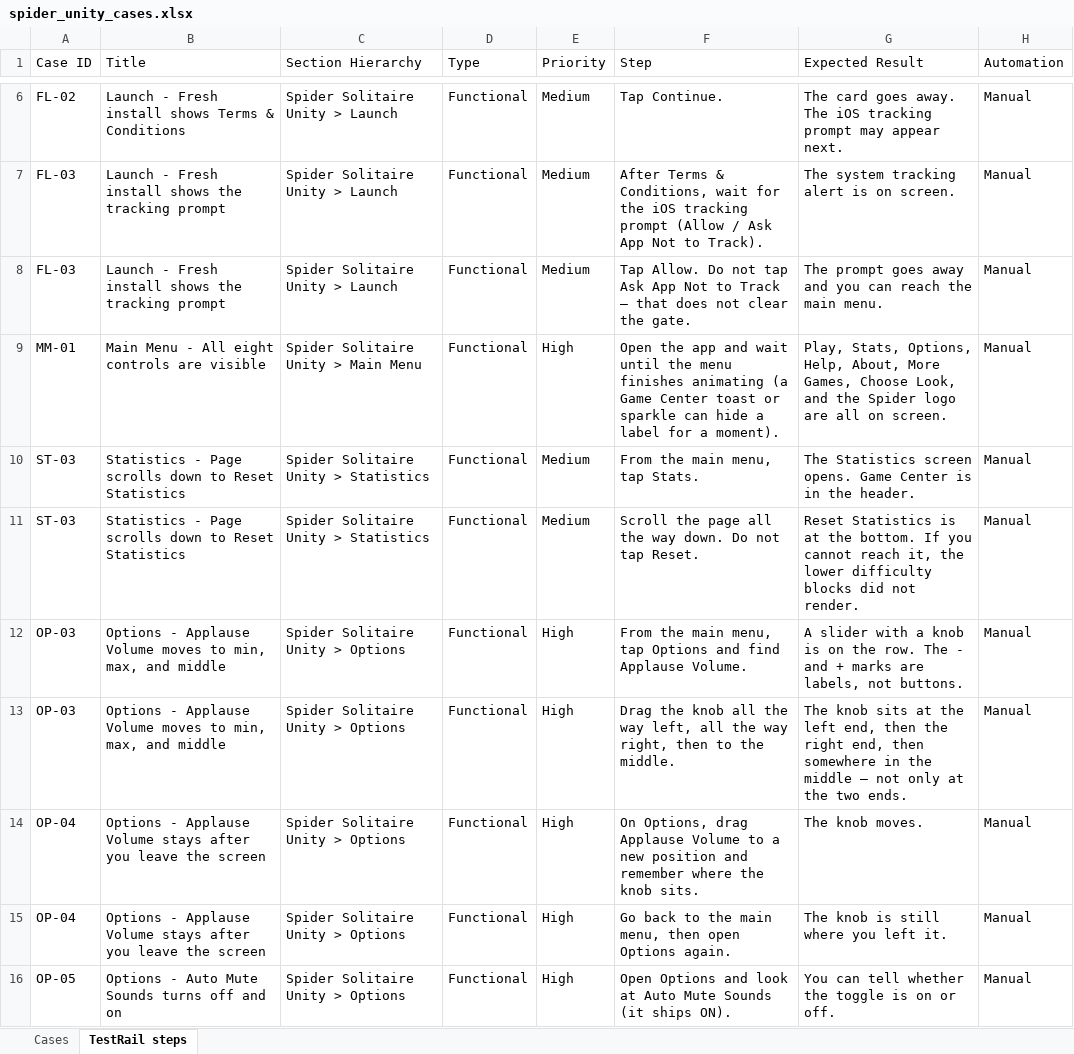
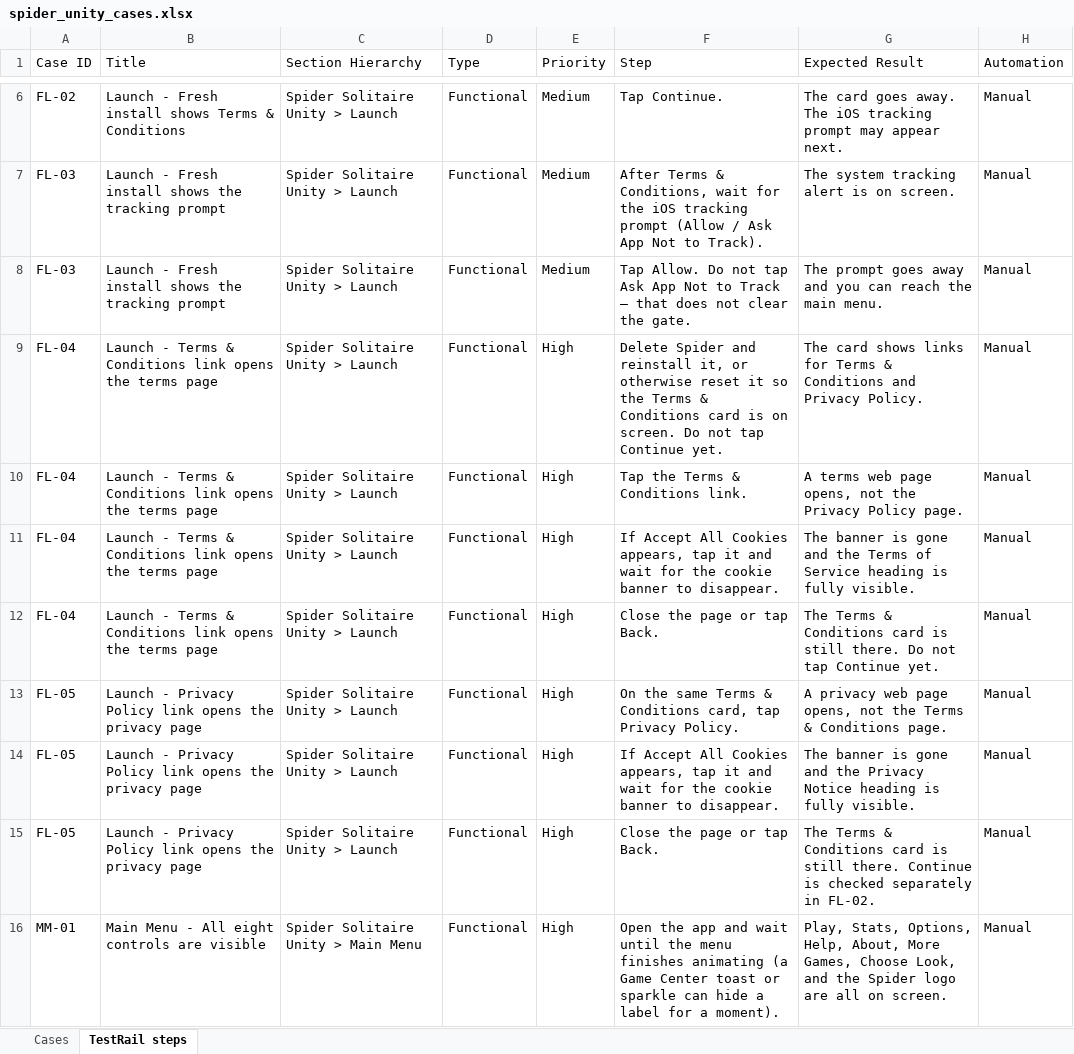
Before and after one commit to Shahab-N-PF/Spider-Solitaire-Automation, an Excel workbook: docs/testrail/spider_unity_cases.xlsx, sheet TestRail steps, drawn as a sheet; only a part is shown, gaps mark what is left out; the shorter side is filled out with more unchanged rows; values as stored, in another font and other column widths than the file's, no borders; the diff covers the shown part only; the diff names each change by its address in the sheet, - before the commit and + after, or states it on an @@ line.

```diff
--- a/docs/testrail/spider_unity_cases.xlsx (sheet TestRail steps)
+++ b/docs/testrail/spider_unity_cases.xlsx (sheet TestRail steps)
+row 9: FL-04 | Launch - Terms & Conditions link opens the terms page | Spider Solitaire Unity > Launch | Functional | High | Delete Spider and reinstall it, or otherwise reset it so the Terms & Conditions card is on screen. Do not tap Continue yet. | The card shows links for Terms & Conditions and Privacy Policy. | Manual
+row 10: FL-04 | Launch - Terms & Conditions link opens the terms page | Spider Solitaire Unity > Launch | Functional | High | Tap the Terms & Conditions link. | A terms web page opens, not the Privacy Policy page. | Manual
+row 11: FL-04 | Launch - Terms & Conditions link opens the terms page | Spider Solitaire Unity > Launch | Functional | High | If Accept All Cookies appears, tap it and wait for the cookie banner to disappear. | The banner is gone and the Terms of Service heading is fully visible. | Manual
+row 12: FL-04 | Launch - Terms & Conditions link opens the terms page | Spider Solitaire Unity > Launch | Functional | High | Close the page or tap Back. | The Terms & Conditions card is still there. Do not tap Continue yet. | Manual
+row 13: FL-05 | Launch - Privacy Policy link opens the privacy page | Spider Solitaire Unity > Launch | Functional | High | On the same Terms & Conditions card, tap Privacy Policy. | A privacy web page opens, not the Terms & Conditions page. | Manual
+row 14: FL-05 | Launch - Privacy Policy link opens the privacy page | Spider Solitaire Unity > Launch | Functional | High | If Accept All Cookies appears, tap it and wait for the cookie banner to disappear. | The banner is gone and the Privacy Notice heading is fully visible. | Manual
+row 15: FL-05 | Launch - Privacy Policy link opens the privacy page | Spider Solitaire Unity > Launch | Functional | High | Close the page or tap Back. | The Terms & Conditions card is still there. Continue is checked separately in FL-02. | Manual
```
Also changed, not shown: 9 added rows elsewhere in this sheet, sheet Cases, 16 other files.
